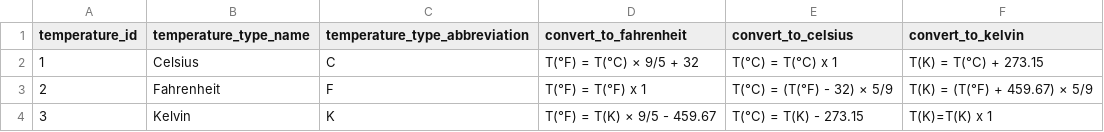
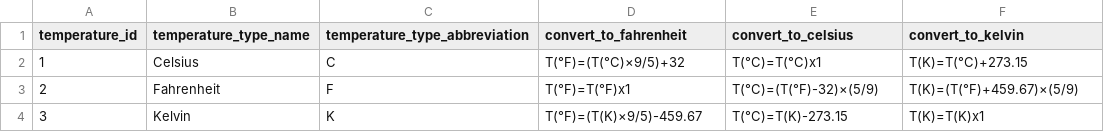
Before and after one commit to parallelam/Metadata-SQL, a CSV file: csv/measurement_temperature.csv, drawn as a sheet; only a part is shown; the diff names each change by its address in the sheet, - before the commit and + after, or states it on an @@ line.

```diff
--- a/csv/measurement_temperature.csv
+++ b/csv/measurement_temperature.csv
-D2 (convert_to_fahrenheit): T(°F) = T(°C) × 9/5 + 32
+D2 (convert_to_fahrenheit): T(°F)=(T(°C)×9/5)+32
-E2 (convert_to_celsius): T(°C) = T(°C) x 1
+E2 (convert_to_celsius): T(°C)=T(°C)x1
-F2 (convert_to_kelvin): T(K) = T(°C) + 273.15
+F2 (convert_to_kelvin): T(K)=T(°C)+273.15
-D3 (convert_to_fahrenheit): T(°F) = T(°F) x 1
+D3 (convert_to_fahrenheit): T(°F)=T(°F)x1
-E3 (convert_to_celsius): T(°C) = (T(°F) - 32) × 5/9
+E3 (convert_to_celsius): T(°C)=(T(°F)-32)×(5/9)
-F3 (convert_to_kelvin): T(K) = (T(°F) + 459.67) × 5/9
+F3 (convert_to_kelvin): T(K)=(T(°F)+459.67)×(5/9)
-D4 (convert_to_fahrenheit): T(°F) = T(K) × 9/5 - 459.67
+D4 (convert_to_fahrenheit): T(°F)=(T(K)×9/5)-459.67
-E4 (convert_to_celsius): T(°C) = T(K) - 273.15
+E4 (convert_to_celsius): T(°C)=T(K)-273.15
-F4 (convert_to_kelvin): T(K)=T(K) x 1
+F4 (convert_to_kelvin): T(K)=T(K)x1
```
Also changed, not shown: csv/countries_ISO-3166.csv, csv/currencies_ISO-4217.csv, 24 other files.
